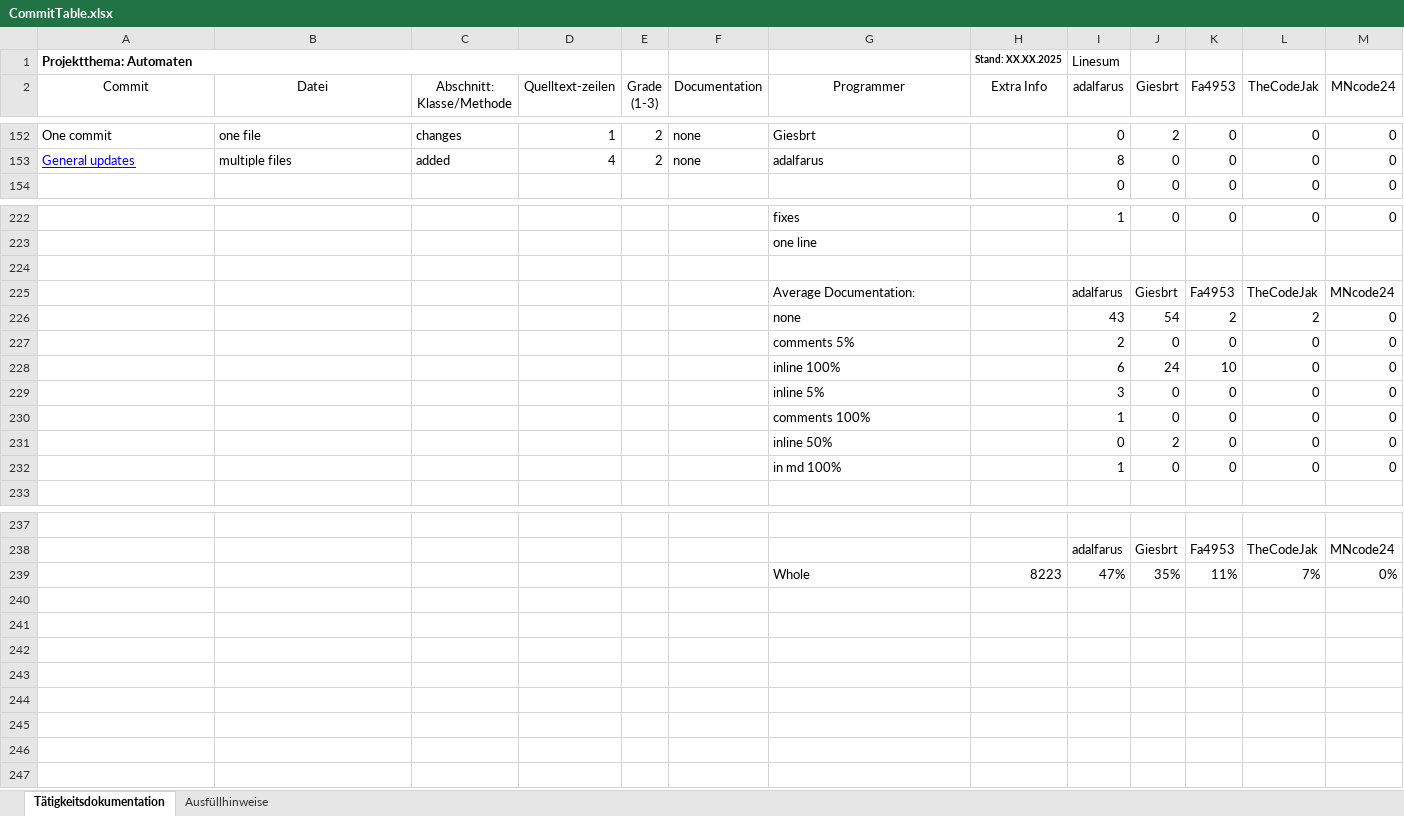
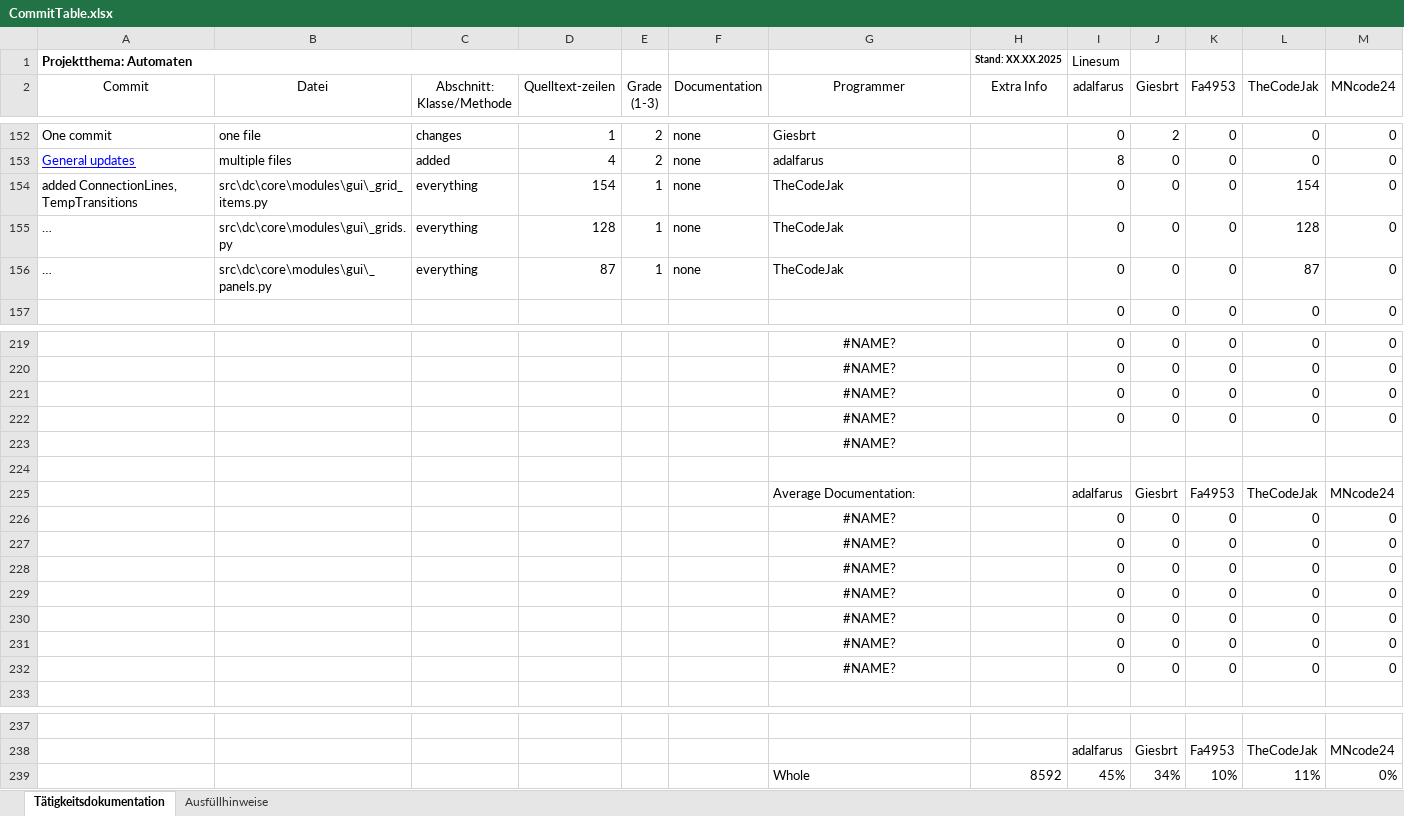
Before and after one commit to Giesbrt/Automaten, an Excel workbook: meta/dudpy-planning/CommitTable.xlsx, sheet Tätigkeitsdokumentation, drawn as a sheet; only a part is shown, gaps mark what is left out; values as stored, in another font and other column widths than the file's, no borders; charts and pictures not drawn; removed rows and columns are numbered as before the commit, all else as after; the diff covers the shown part only; the diff names each change by its address in the sheet, - before the commit and + after, or states it on an @@ line.

```diff
--- a/meta/dudpy-planning/CommitTable.xlsx (sheet Tätigkeitsdokumentation)
+++ b/meta/dudpy-planning/CommitTable.xlsx (sheet Tätigkeitsdokumentation)
+row 154: added ConnectionLines, TempTransitions | src\dc\core\modules\gui\_grid_items.py | everything | 154 | 1 | none | TheCodeJak |  | 0 | 0 | 0 | 154 | 0
+row 155: … | src\dc\core\modules\gui\_grids.py | everything | 128 | 1 | none | TheCodeJak |  | 0 | 0 | 0 | 128 | 0
+row 156: … | src\dc\core\modules\gui\_panels.py | everything | 87 | 1 | none | TheCodeJak |  | 0 | 0 | 0 | 87 | 0
-G219 alignment: left
+G219 alignment: center
-G219 (Programmer): fixes
+G219 (Programmer): #NAME?
-I219 (adalfarus): 1
+I219 (adalfarus): 0
+row 220:  |  |  |  |  |  | #NAME? |  | 0 | 0 | 0 | 0 | 0
+row 221:  |  |  |  |  |  | #NAME? |  | 0 | 0 | 0 | 0 | 0
+row 222:  |  |  |  |  |  | #NAME? |  | 0 | 0 | 0 | 0 | 0
-G223 (Programmer): one line
+G223 (Programmer): #NAME?
-G223 alignment: left
+G223 alignment: center
-row 226:  |  |  |  |  |  | none |  | 43 | 54 | 2 | 2 | 0
-G226 (Programmer): comments 5%
+G226 (Programmer): #NAME?
-G226 alignment: left
+G226 alignment: center
-I226 (adalfarus): 2
+I226 (adalfarus): 0
-row 228:  |  |  |  |  |  | inline 100% |  | 6 | 24 | 10 | 0 | 0
-G227 (Programmer): inline 5%
+G227 (Programmer): #NAME?
-G227:G230 alignment: left
+G227:G230 alignment: center
-I227 (adalfarus): 3
+I227 (adalfarus): 0
-G228 (Programmer): comments 100%
+G228 (Programmer): #NAME?
-I228 (adalfarus): 1
+I228 (adalfarus): 0
-G229 (Programmer): inline 50%
+G229 (Programmer): #NAME?
-J229 (Giesbrt): 2
+J229 (Giesbrt): 0
-G230 (Programmer): in md 100%
+G230 (Programmer): #NAME?
-I230 (adalfarus): 1
+I230 (adalfarus): 0
+row 231:  |  |  |  |  |  | #NAME? |  | 0 | 0 | 0 | 0 | 0
+row 232:  |  |  |  |  |  | #NAME? |  | 0 | 0 | 0 | 0 | 0
-row 239:  |  |  |  |  |  | Whole | 8223 | 47% | 35% | 11% | 7% | 0%
+row 239:  |  |  |  |  |  | Whole | 8592 | 45% | 34% | 10% | 11% | 0%
```
Also changed, not shown: 1 added row, 7 removed rows, 26 edited cells and cell formats elsewhere in this sheet, formulas that keep their value, charts or pictures.
